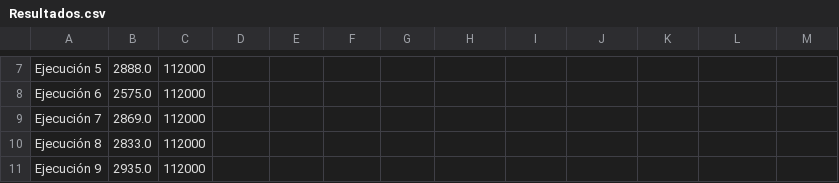
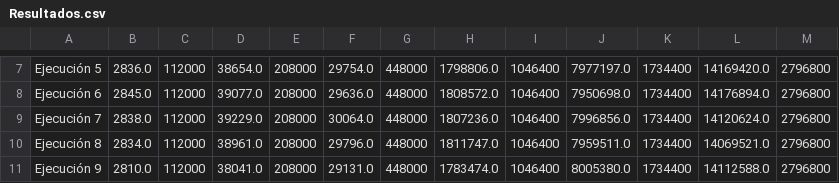
Before and after one commit to IgorMy/Algoritmos-basados-en-Entornos-y-Trayectorias, a CSV file: 2 Búsqueda Aleatoria/Resultados.csv, drawn as a sheet; only a part is shown, gaps mark what is left out; the diff covers the shown part only; the diff names each change by its address in the sheet, - before the commit and + after, or states it on an @@ line.

```diff
--- a/2 Búsqueda Aleatoria/Resultados.csv
+++ b/2 Búsqueda Aleatoria/Resultados.csv
-B7: 2888.0
+B7: 2836.0
-D7: (empty)
+D7: 38654.0
-E7:E11: (empty)
+E7:E11: 208000
-F7: (empty)
+F7: 29754.0
-G7:G11: (empty)
+G7:G11: 448000
-H7: (empty)
+H7: 1798806.0
-I7:I11: (empty)
+I7:I11: 1046400
-J7: (empty)
+J7: 7977197.0
-K7:K11: (empty)
+K7:K11: 1734400
-L7: (empty)
+L7: 14169420.0
-M7:M11: (empty)
+M7:M11: 2796800
-B8: 2575.0
+B8: 2845.0
-D8: (empty)
+D8: 39077.0
-F8: (empty)
+F8: 29636.0
-H8: (empty)
+H8: 1808572.0
-J8: (empty)
+J8: 7950698.0
-L8: (empty)
+L8: 14176894.0
-B9: 2869.0
+B9: 2838.0
-D9: (empty)
+D9: 39229.0
-F9: (empty)
+F9: 30064.0
-H9: (empty)
+H9: 1807236.0
-J9: (empty)
+J9: 7996856.0
-L9: (empty)
+L9: 14120624.0
-B10: 2833.0
+B10: 2834.0
-D10: (empty)
+D10: 38961.0
-F10: (empty)
+F10: 29796.0
-H10: (empty)
+H10: 1811747.0
-J10: (empty)
+J10: 7959511.0
-L10: (empty)
+L10: 14069521.0
-B11: 2935.0
+B11: 2810.0
-D11: (empty)
+D11: 38041.0
-F11: (empty)
+F11: 29131.0
-H11: (empty)
+H11: 1783474.0
-J11: (empty)
+J11: 8005380.0
-L11: (empty)
+L11: 14112588.0
```
Also changed, not shown: 77 edited cells elsewhere in this file, 5 other files.
